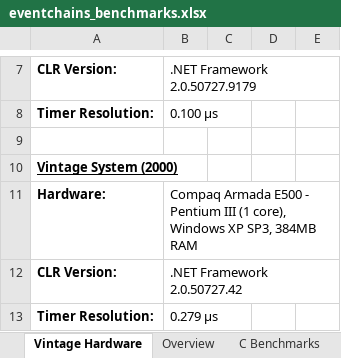
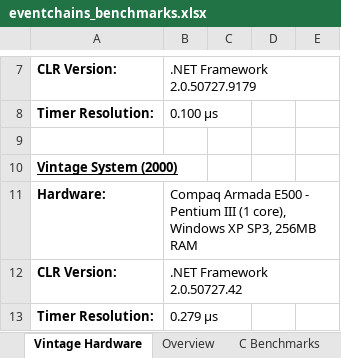
Before and after one commit to RPDevJesco/eventchains_benchmark_results, an Excel workbook: analysis/eventchains_benchmarks.xlsx, sheet Vintage Hardware, drawn as a sheet; only a part is shown, gaps mark what is left out; values as stored, in another font and other column widths than the file's, no borders; the diff names each change by its address in the sheet, - before the commit and + after, or states it on an @@ line.

```diff
--- a/analysis/eventchains_benchmarks.xlsx (sheet Vintage Hardware)
+++ b/analysis/eventchains_benchmarks.xlsx (sheet Vintage Hardware)
-B11: …XP SP3, 384MB RAM
+B11: …XP SP3, 256MB RAM
```
Also changed, not shown: 5 other files.
